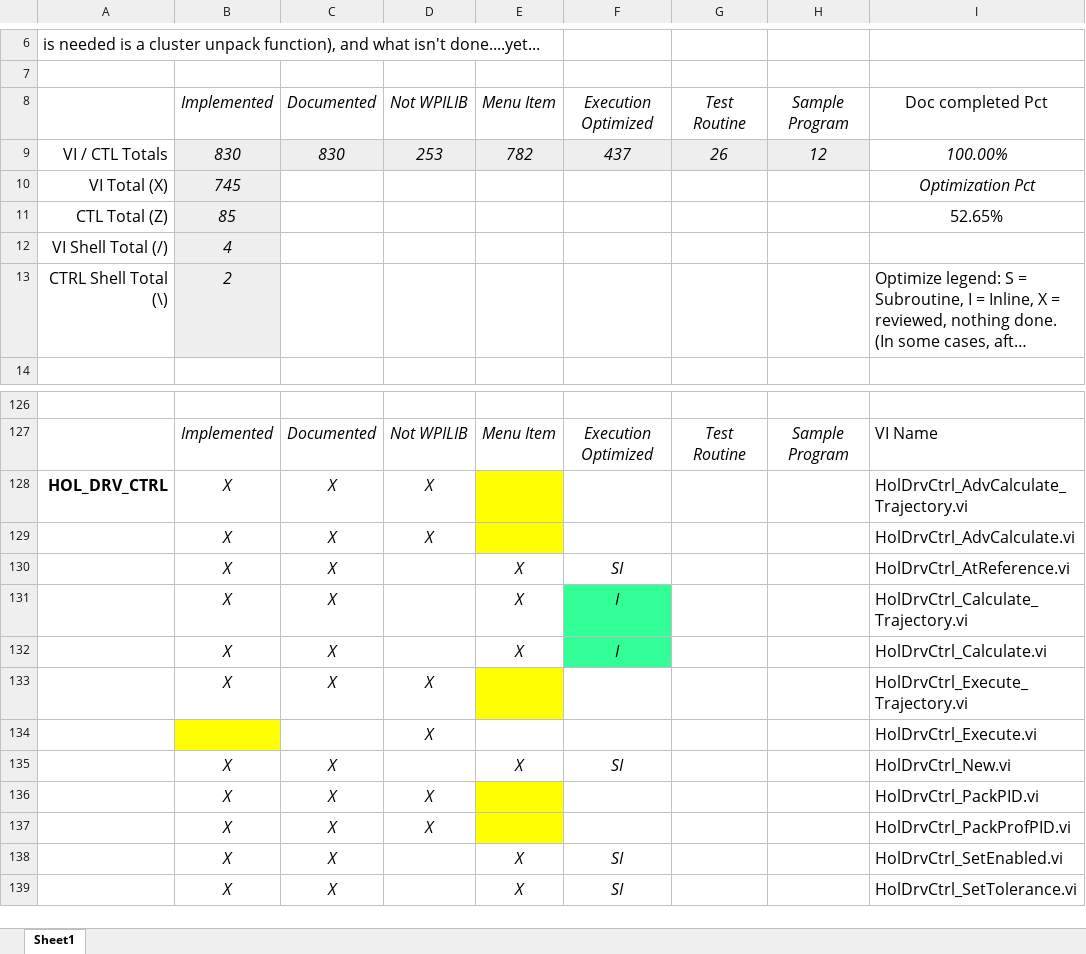
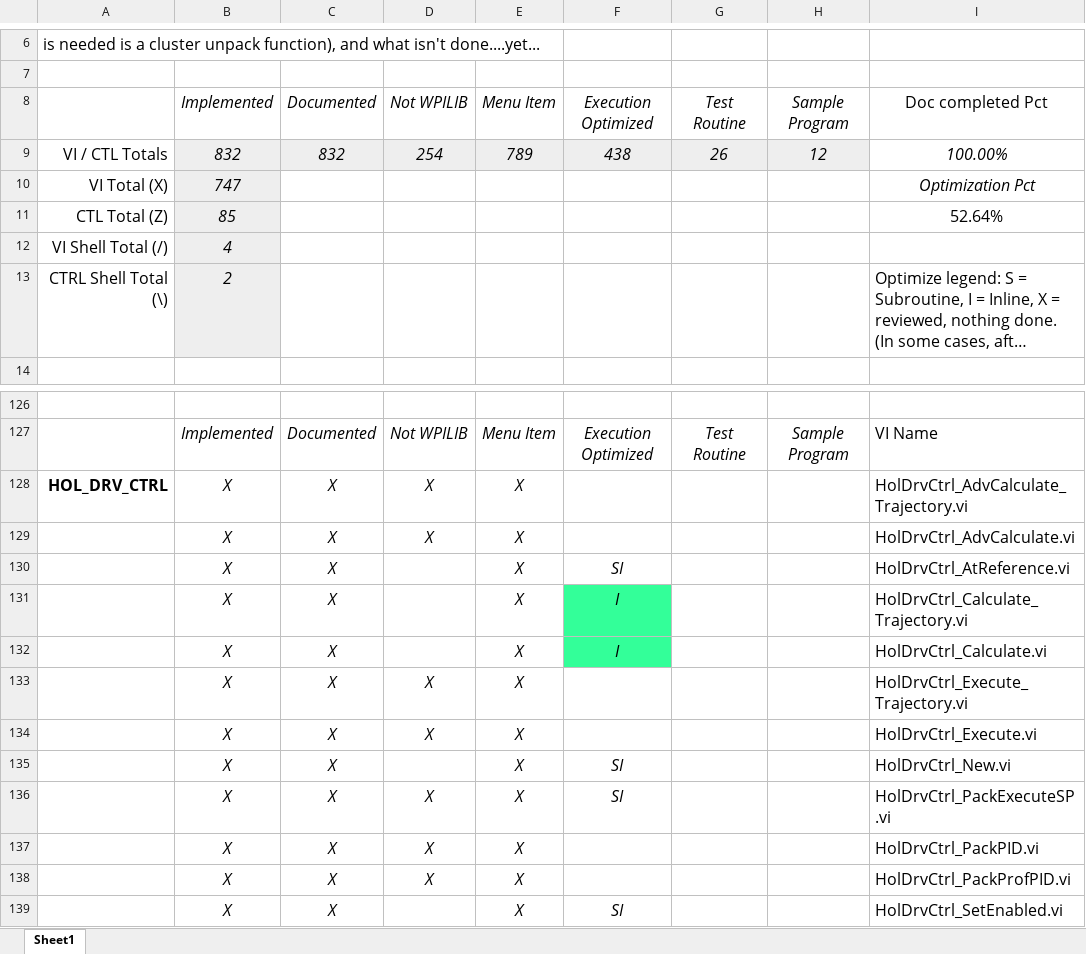
Before and after one commit to jsimpso81/WPIlibMathLabVIEW, an Excel workbook: FRC_LV_Trajectory_Library/FRC_LabVIEW_Trajectory_Library_Routines.xlsx, sheet Sheet1, drawn as a sheet; only a part is shown, gaps mark what is left out; the shorter side is filled out with more unchanged rows; long unchanged cells end in …; values as stored, in another font and other column widths than the file's, no borders; addresses are those after the commit; rows hold the shown columns only; the diff names each change by its address in the sheet, - before the commit and + after, or states it on an @@ line.

Commit message:
Finished adding holonomic execute #38

```diff
--- a/FRC_LV_Trajectory_Library/FRC_LabVIEW_Trajectory_Library_Routines.xlsx (sheet Sheet1)
+++ b/FRC_LV_Trajectory_Library/FRC_LabVIEW_Trajectory_Library_Routines.xlsx (sheet Sheet1)
-B9: 830
+B9: 832
-C9: 830
+C9: 832
-D9: 253
+D9: 254
-E9: 782
+E9: 789
-F9: 437
+F9: 438
-B10: 745
+B10: 747
-I11: 52.65%
+I11: 52.64%
-E128:E129: (empty)
+E128:E129: X
-E128:E129 fill: #FFFF00
+E128:E129 fill: none
-E133:E134: (empty)
+E133:E134: X
-E133 fill: #FFFF00
+E133 fill: none
-B134: (empty)
+B134: X
-B134 fill: #FFFF00
+B134 fill: none
-C134: (empty)
+C134: X
+row 136:  | X | X | X | X | SI |  |  | HolDrvCtrl_PackExecuteSP.vi
-E137:E138: (empty)
+E137:E138: X
-E137:E138 fill: #FFFF00
+E137:E138 fill: none
```
Also changed, not shown: formulas that keep their value, 11 other files.
